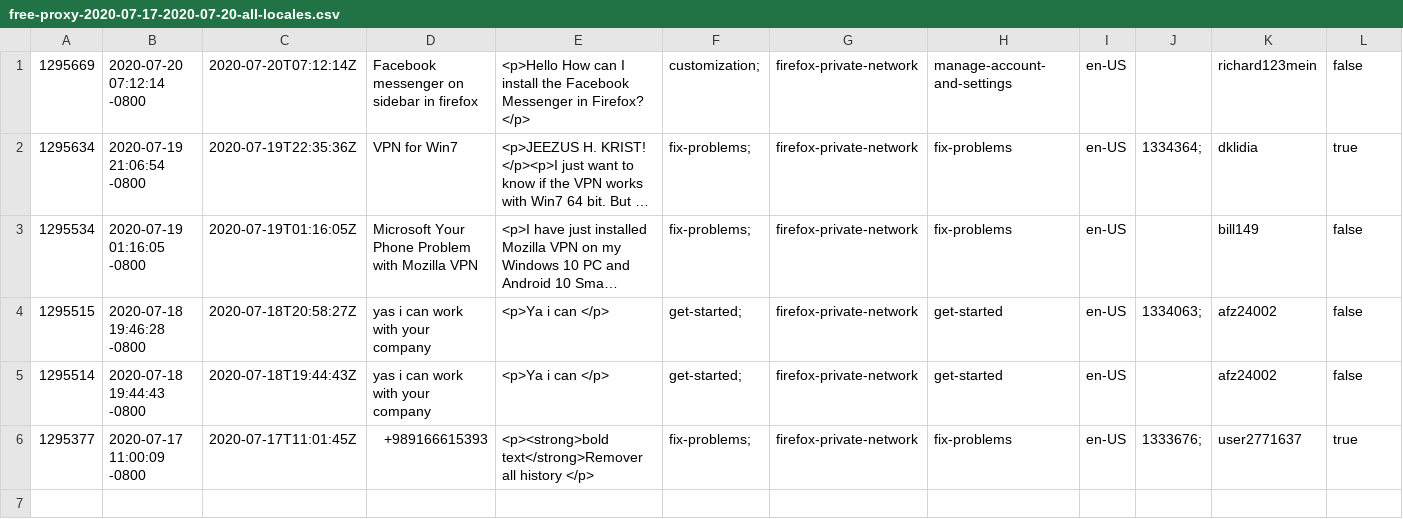
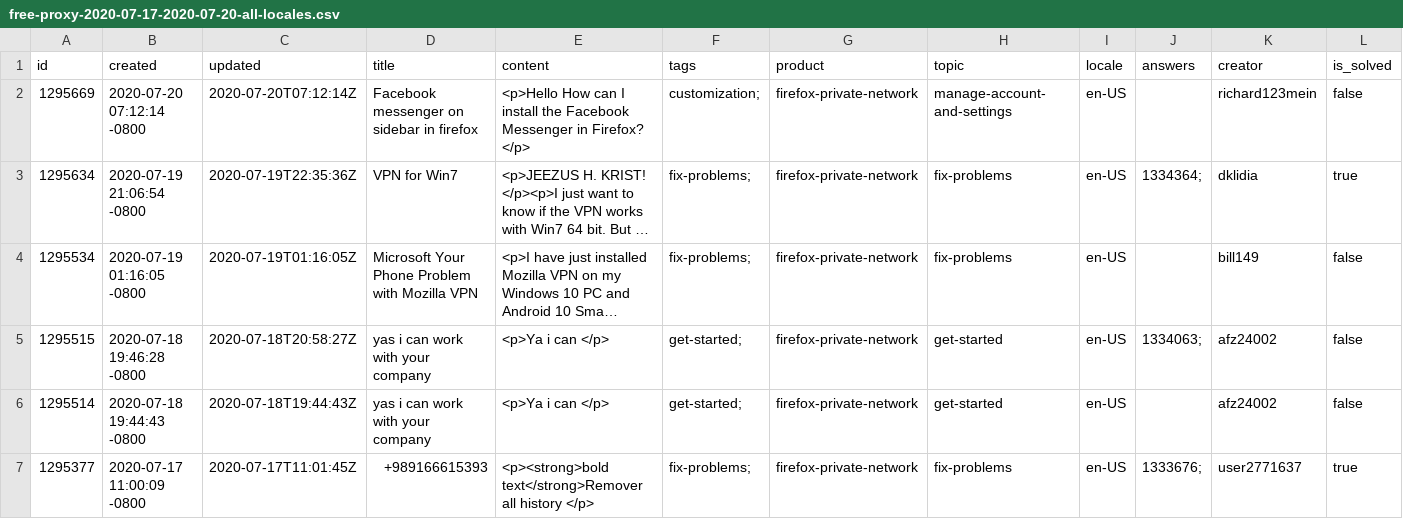
Before and after one commit to rtanglao/rt-sumo-forum-report, a CSV file: ARBITRARY_TIME_PERIOD/free-proxy-2020-07-17-2020-07-20-all-locales.csv, drawn as a sheet; only a part is shown; long unchanged cells end in …; rows hold the shown columns only; the diff names each change by its address in the sheet, - before the commit and + after, or states it on an @@ line.

```diff
--- a/ARBITRARY_TIME_PERIOD/free-proxy-2020-07-17-2020-07-20-all-locales.csv
+++ b/ARBITRARY_TIME_PERIOD/free-proxy-2020-07-17-2020-07-20-all-locales.csv
+row 1: id | created | updated | title | content | tags | product | topic | locale | answers | creator | is_solved
```
Also changed, not shown: ARBITRARY_TIME_PERIOD/mozilla-vpn-2020-07-17-2020-07-20-all-locales.csv.
